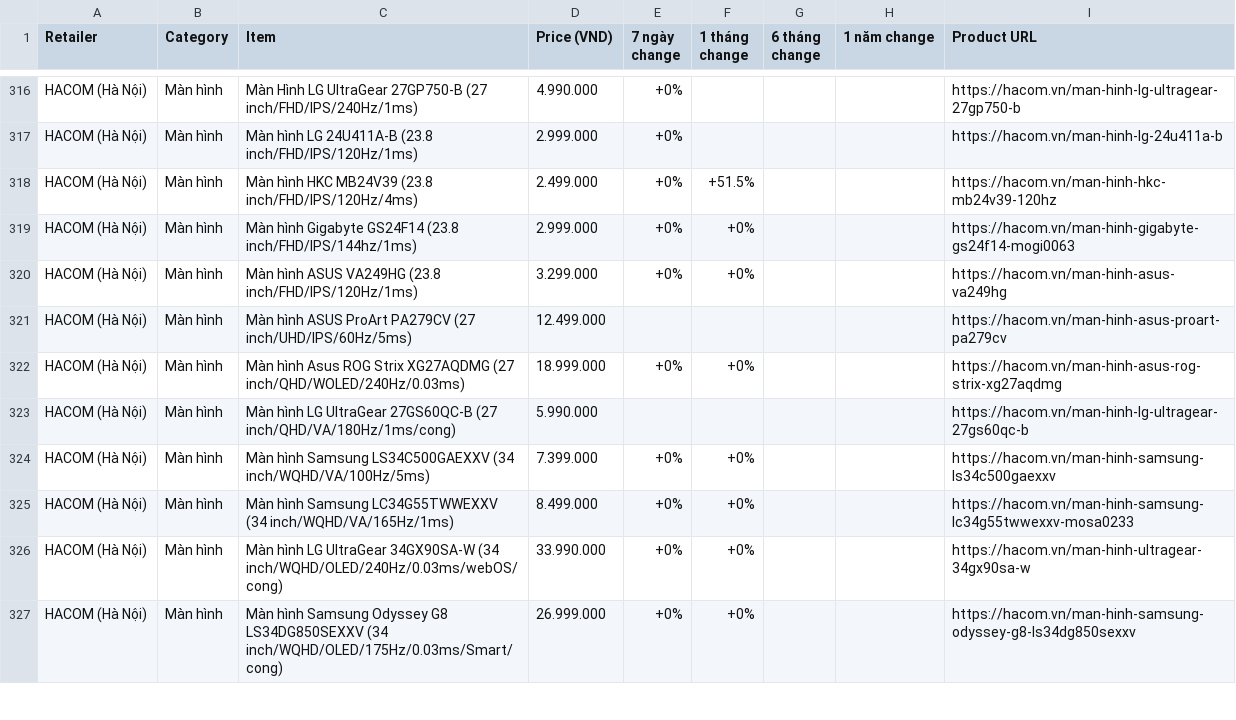
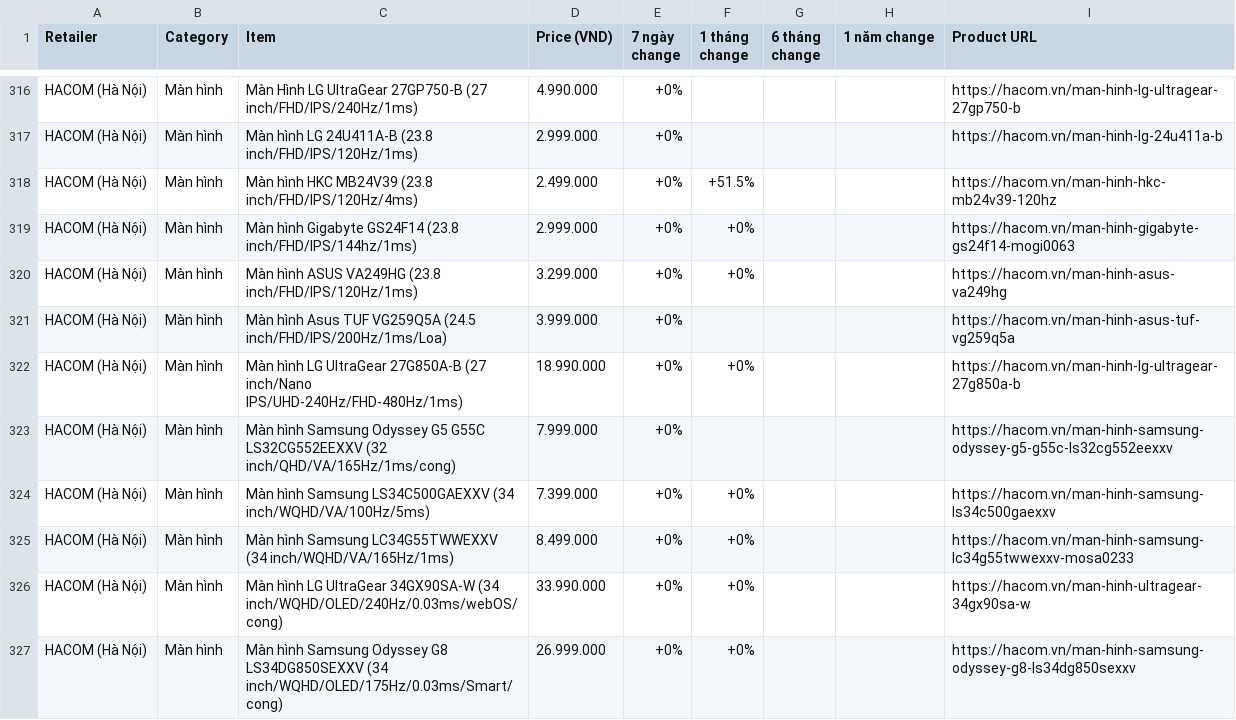
Before and after one commit to tuongphantrue/tech-price-mailer, a CSV file: docs/price_history_latest.csv, drawn as a sheet; only a part is shown, gaps mark what is left out; the diff covers the shown part only.

```diff
--- a/docs/price_history_latest.csv
+++ b/docs/price_history_latest.csv
@@ -320,5 +320,5 @@ HACOM (Hà Nội),Màn hình,Màn hình Gigabyte GS24F14 (23.8 inch/FHD/IPS/144h
 HACOM (Hà Nội),Màn hình,Màn hình ASUS VA249HG (23.8 inch/FHD/IPS/120Hz/1ms),3.299.000,+0%,+0%,,,https://hacom.vn/man-hinh-asus-va249hg
-HACOM (Hà Nội),Màn hình,Màn hình ASUS ProArt PA279CV (27 inch/UHD/IPS/60Hz/5ms),12.499.000,,,,,https://hacom.vn/man-hinh-asus-proart-pa279cv
-HACOM (Hà Nội),Màn hình,Màn hình Asus ROG Strix XG27AQDMG (27 inch/QHD/WOLED/240Hz/0.03ms),18.999.000,+0%,+0%,,,https://hacom.vn/man-hinh-asus-rog-strix-xg27aqdmg
-HACOM (Hà Nội),Màn hình,Màn hình LG UltraGear 27GS60QC-B (27 inch/QHD/VA/180Hz/1ms/cong),5.990.000,,,,,https://hacom.vn/man-hinh-lg-ultragear-27gs60qc-b
+HACOM (Hà Nội),Màn hình,Màn hình Asus TUF VG259Q5A (24.5 inch/FHD/IPS/200Hz/1ms/Loa),3.999.000,+0%,,,,https://hacom.vn/man-hinh-asus-tuf-vg259q5a
+HACOM (Hà Nội),Màn hình,Màn hình LG UltraGear 27G850A-B (27 inch/Nano IPS/UHD-240Hz/FHD-480Hz/1ms),18.990.000,+0%,+0%,,,https://hacom.vn/man-hinh-lg-ultragear-27g850a-b
+HACOM (Hà Nội),Màn hình,Màn hình Samsung Odyssey G5 G55C LS32CG552EEXXV (32 inch/QHD/VA/165Hz/1ms/cong),7.999.000,+0%,,,,https://hacom.vn/man-hinh-samsung-odyssey-g5-g55c-ls32cg552eexxv
 HACOM (Hà Nội),Màn hình,Màn hình Samsung LS34C500GAEXXV (34 inch/WQHD/VA/100Hz/5ms),7.399.000,+0%,+0%,,,https://hacom.vn/man-hinh-samsung-ls34c500gaexxv
```
Also changed, not shown: 4 added rows, 7 removed rows and 3 moved rows elsewhere in this file.
